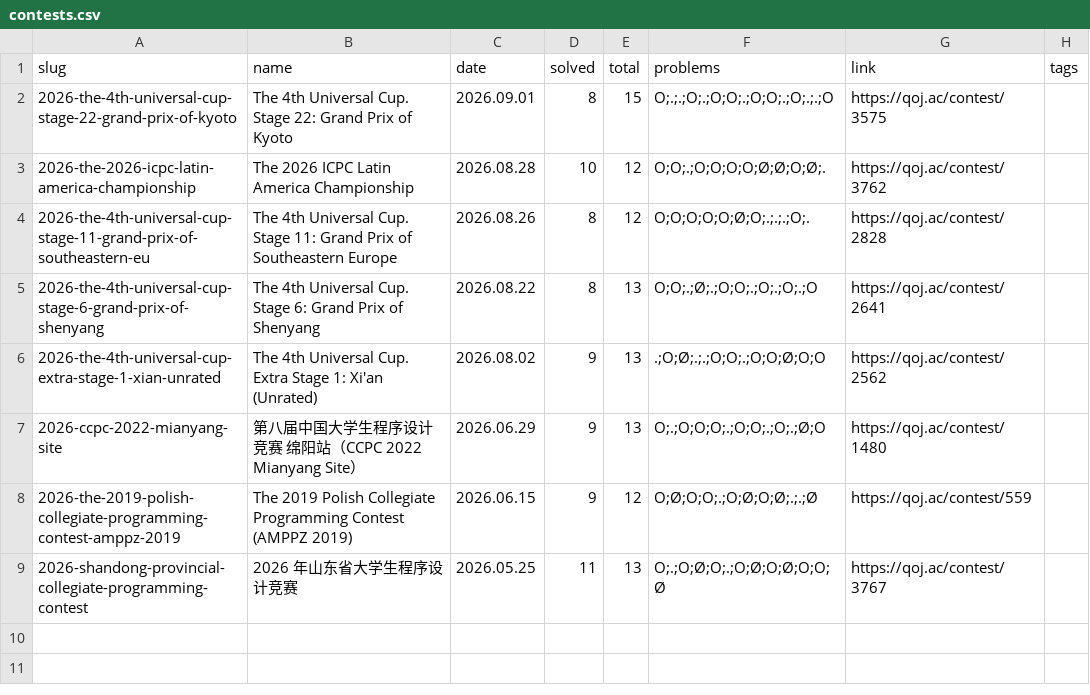
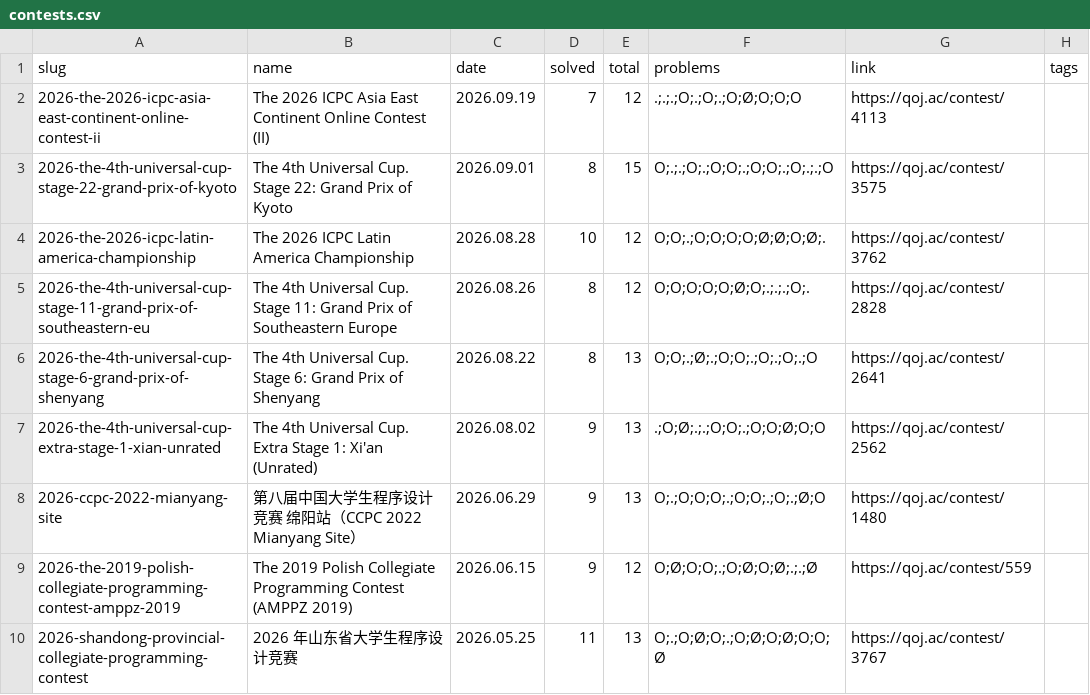
Before and after one commit to avgstuBoboge/tarjen-wiki, a CSV file: contests.csv, drawn as a sheet.

Commit message:
add(2026-the-2026-icpc-asia-east-continent-online-contest-ii): via cli

```diff
--- a/contests.csv
+++ b/contests.csv
@@ -1,2 +1,3 @@
 slug,name,date,solved,total,problems,link,tags
+2026-the-2026-icpc-asia-east-continent-online-contest-ii,The 2026 ICPC Asia East Continent Online Contest (II),2026.09.19,7,12,.;.;.;O;.;O;.;O;Ø;O;O;O,https://qoj.ac/contest/4113,
 2026-the-4th-universal-cup-stage-22-grand-prix-of-kyoto,The 4th Universal Cup. Stage 22: Grand Prix of Kyoto,2026.09.01,8,15,O;.;.;O;.;O;O;.;O;O;.;O;.;.;O,https://qoj.ac/contest/3575,
```
Also changed, not shown: 4 other files.
